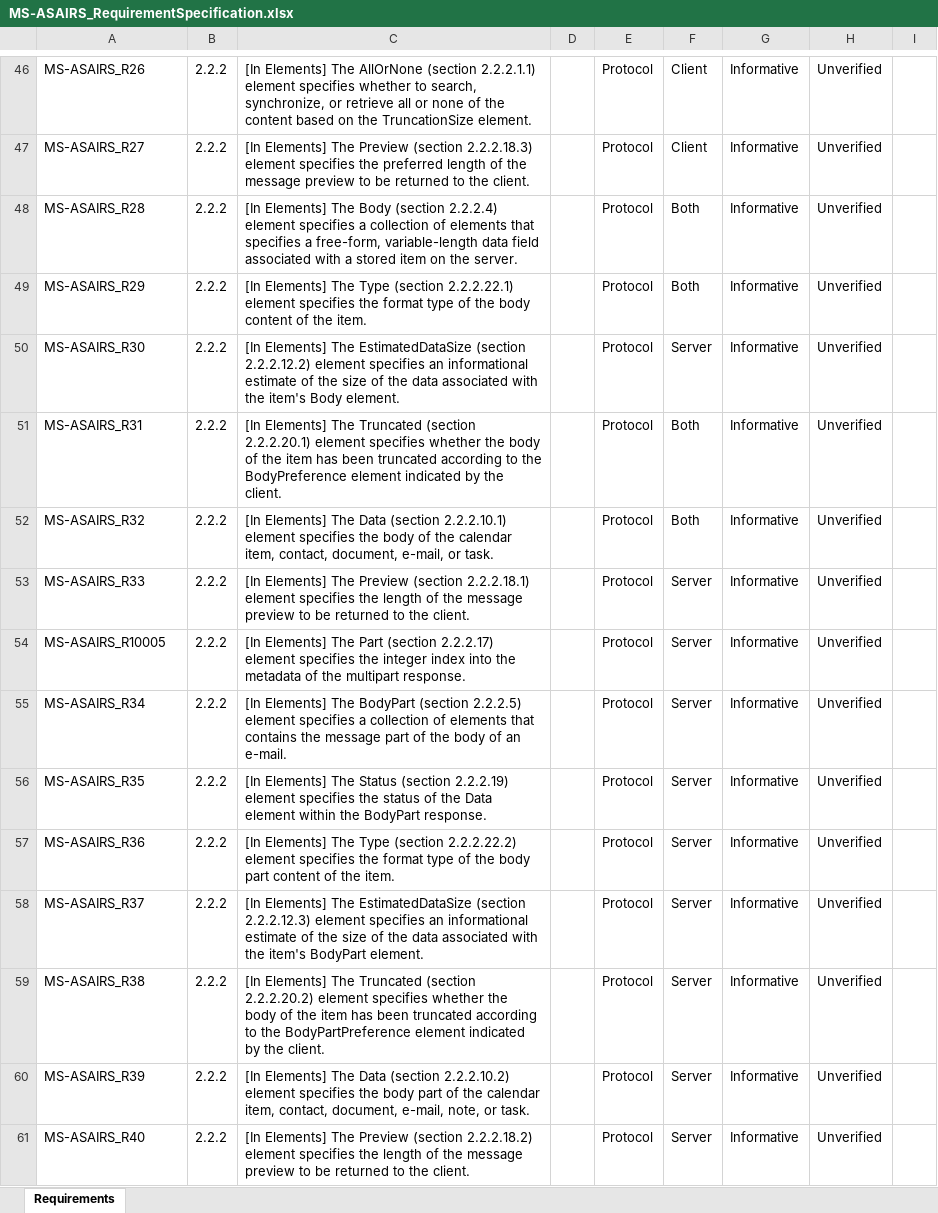
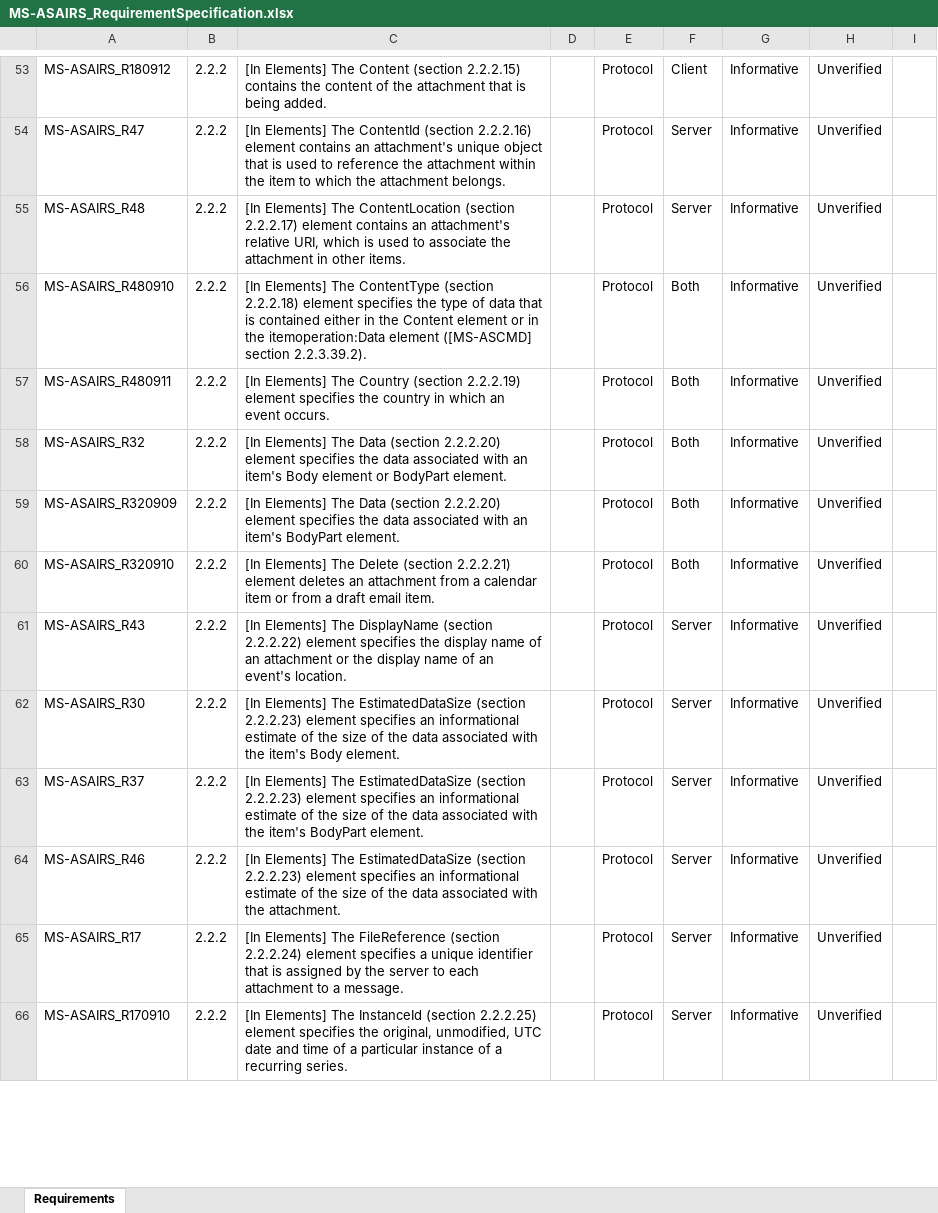
Before and after one commit to OfficeDev/Interop-TestSuites, an Excel workbook: ExchangeActiveSync/Docs/MS-ASAIRS/MS-ASAIRS_RequirementSpecification.xlsx, sheet Requirements, drawn as a sheet; only a part is shown, gaps mark what is left out; values as stored, in another font and other column widths than the file's, no borders; conditional formats and table styles not drawn; removed rows and columns are numbered as before the commit, all else as after; the diff covers the shown part only; the diff names each change by its address in the sheet, - before the commit and + after, or states it on an @@ line.

Commit message:
Update RS and MD for MS-ASAIRS v20190618

```diff
--- a/ExchangeActiveSync/Docs/MS-ASAIRS/MS-ASAIRS_RequirementSpecification.xlsx (sheet Requirements)
+++ b/ExchangeActiveSync/Docs/MS-ASAIRS/MS-ASAIRS_RequirementSpecification.xlsx (sheet Requirements)
-A53: MS-ASAIRS_R26
+A53: MS-ASAIRS_R180912
-C53: …Elements] The AllOrNone (section 2.2.2.1.1) element specifies whether to search, synchronize, or retrieve all or none of the content based on the TruncationSize element.
+C53: …Elements] The Content (section 2.2.2.15) contains the content of the attachment that is being added.
-A54: MS-ASAIRS_R27
+A54: MS-ASAIRS_R47
-C54: …Elements] The Preview (section 2.2.2.18.3) element specifies the preferred length of the message preview to be returned to the client.
+C54: …Elements] The ContentId (section 2.2.2.16) element contains an attachment's unique object that is used to reference the attachment within the item to which the attachment belongs.
-F54: Client
+F54: Server
-A55: MS-ASAIRS_R28
+A55: MS-ASAIRS_R48
-C55: …Elements] The Body (section 2.2.2.4) element specifies a collection of elements that specifies a free-form, variable-length data field associated with a stored item on the server.
+C55: …Elements] The ContentLocation (section 2.2.2.17) element contains an attachment's relative URI, which is used to associate the attachment in other items.
-F55: Both
+F55: Server
-A56: MS-ASAIRS_R29
+A56: MS-ASAIRS_R480910
-C56: …Elements] The Type (section 2.2.2.22.1) element specifies the format type of the body content of the item.
+C56: …Elements] The ContentType (section 2.2.2.18) element specifies the type of data that is contained either in the Content element or in the itemoperation:Data element ([MS-ASCMD] section 2.2.3.39.2).
-row 50: MS-ASAIRS_R30 | 2.2.2 | [In Elements] The EstimatedDataSize (section 2.2.2.12.2) element specifies an informational estimate of the size of the data associated with the item's Body element. |  | Protocol | Server | Informative | Unverified
-A57: MS-ASAIRS_R31
+A57: MS-ASAIRS_R480911
-C57: …Elements] The Truncated (section 2.2.2.20.1) element specifies whether the body of the item has been truncated according to the BodyPreference element indicated by the client.
+C57: …Elements] The Country (section 2.2.2.19) element specifies the country in which an event occurs.
-C58: …Data (section 2.2.2.10.1) element specifies the body of the calendar item, contact, document, e-mail, or task.
+C58: …Data (section 2.2.2.20) element specifies the data associated with an item's Body element or BodyPart element.
-A59: MS-ASAIRS_R33
+A59: MS-ASAIRS_R320909
-C59: …Elements] The Preview (section 2.2.2.18.1) element specifies the length of the message preview to be returned to the client.
+C59: …Elements] The Data (section 2.2.2.20) element specifies the data associated with an item's BodyPart element.
-F59:F60: Server
+F59:F60: Both
-A60: MS-ASAIRS_R10005
+A60: MS-ASAIRS_R320910
-C60: …Elements] The Part (section 2.2.2.17) element specifies the integer index into the metadata of the multipart response.
+C60: …Elements] The Delete (section 2.2.2.21) element deletes an attachment from a calendar item or from a draft email item.
-A61: MS-ASAIRS_R34
+A61: MS-ASAIRS_R43
-C61: …Elements] The BodyPart (section 2.2.2.5) element specifies a collection of elements that contains the message part of the body of an e-mail.
+C61: …Elements] The DisplayName (section 2.2.2.22) element specifies the display name of an attachment or the display name of an event's location.
-A62: MS-ASAIRS_R35
+A62: MS-ASAIRS_R30
-C62: …Elements] The Status (section 2.2.2.19) element specifies the status of the Data element within the BodyPart response.
+C62: …Elements] The EstimatedDataSize (section 2.2.2.23) element specifies an informational estimate of the size of the data associated with the item's Body element.
-row 57: MS-ASAIRS_R36 | 2.2.2 | [In Elements] The Type (section 2.2.2.22.2) element specifies the format type of the body part content of the item. |  | Protocol | Server | Informative | Unverified
-C63: …EstimatedDataSize (section 2.2.2.12.3) element specifies…
+C63: …EstimatedDataSize (section 2.2.2.23) element specifies…
-A64: MS-ASAIRS_R38
+A64: MS-ASAIRS_R46
-C64: …Elements] The Truncated (section 2.2.2.20.2) element specifies whether the body of the item has been truncated according to the BodyPartPreference element indicated by the client.
+C64: …Elements] The EstimatedDataSize (section 2.2.2.23) element specifies an informational estimate of the size of the data associated with the attachment.
-A65: MS-ASAIRS_R39
+A65: MS-ASAIRS_R17
-C65: …Elements] The Data (section 2.2.2.10.2) element specifies the body part of the calendar item, contact, document, e-mail, note, or task.
+C65: …Elements] The FileReference (section 2.2.2.24) element specifies a unique identifier that is assigned by the server to each attachment to a message.
-A66: MS-ASAIRS_R40
+A66: MS-ASAIRS_R170910
-C66: …Elements] The Preview (section 2.2.2.18.2) element specifies the length of the message preview to be returned to the client.
+C66: …Elements] The InstanceId (section 2.2.2.25) element specifies the original, unmodified, UTC date and time of a particular instance of a recurring series.
```
Also changed, not shown: 16 added rows, 2 removed rows and 46 edited cells elsewhere in this sheet, 3 other files.
